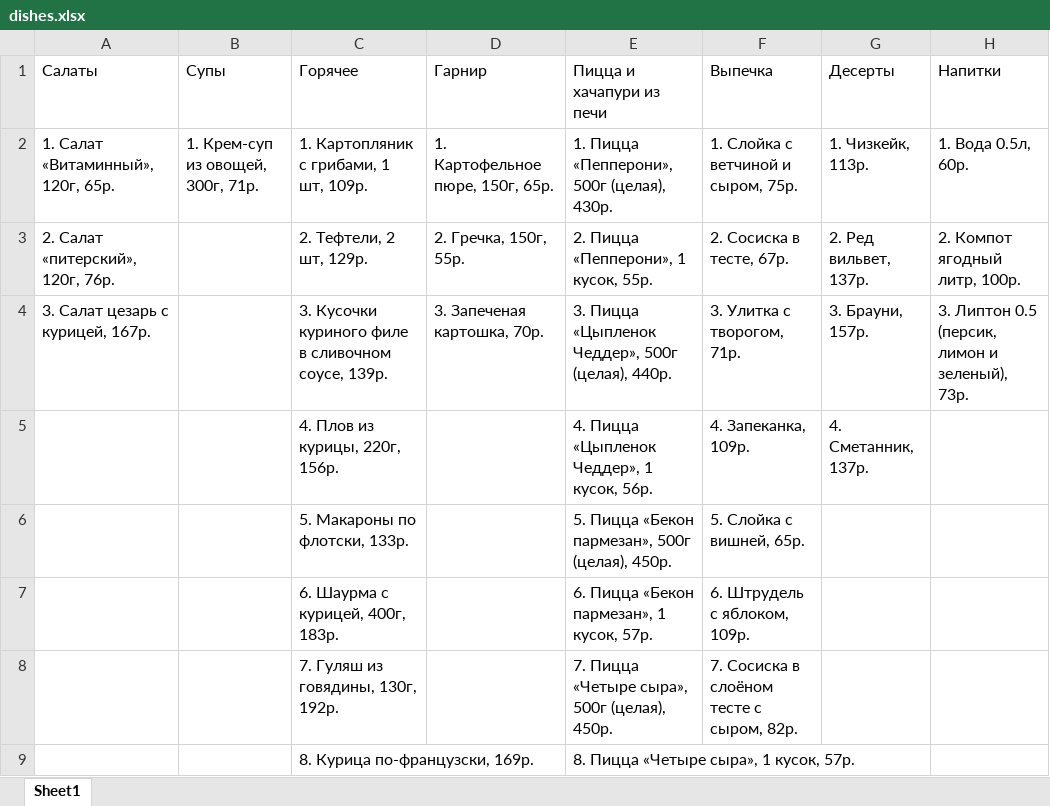
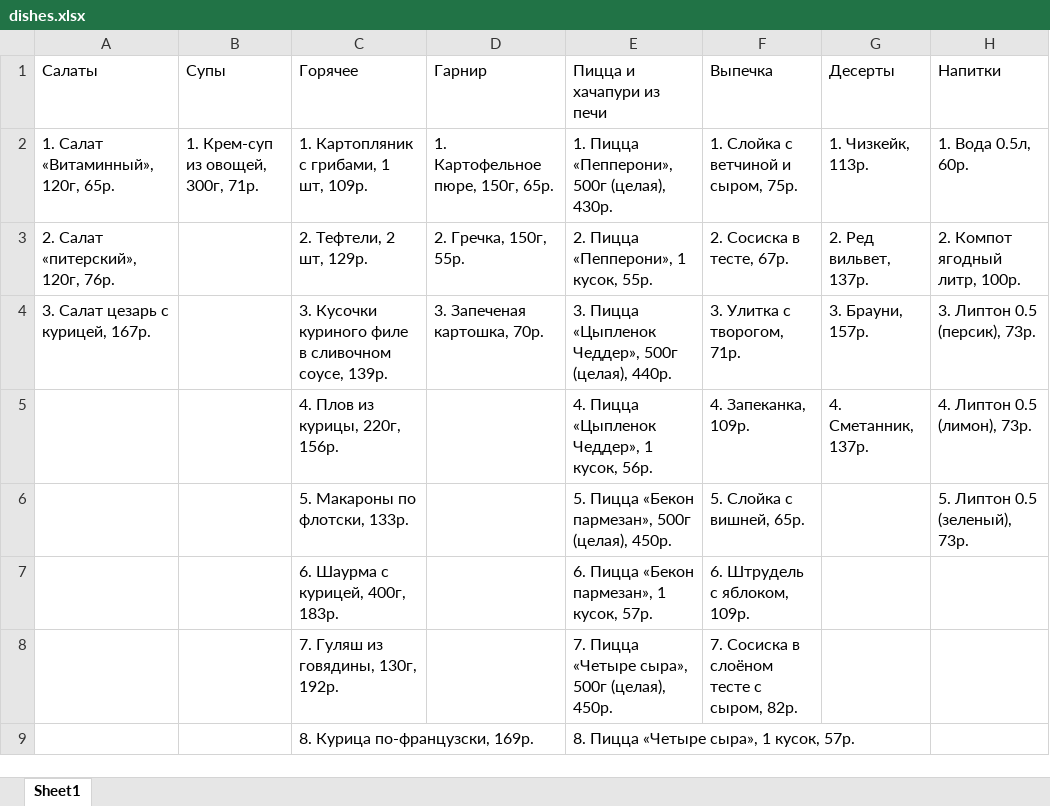
Before and after one commit to mdvasilyev/Cafe-tg-bot, an Excel workbook: dishes.xlsx, sheet Sheet1, drawn as a sheet; only a part is shown; values as stored, in another font and other column widths than the file's, no borders; the diff names each change by its address in the sheet, - before the commit and + after, or states it on an @@ line.

Commit message:
Change beverages

```diff
--- a/dishes.xlsx (sheet Sheet1)
+++ b/dishes.xlsx (sheet Sheet1)
-H4 (Напитки): 3. Липтон 0.5 (персик, лимон и зеленый), 73р.
+H4 (Напитки): 3. Липтон 0.5 (персик), 73р.
-H5 (Напитки): (empty)
+H5 (Напитки): 4. Липтон 0.5 (лимон), 73р.
-H6 (Напитки): (empty)
+H6 (Напитки): 5. Липтон 0.5 (зеленый), 73р.
```
